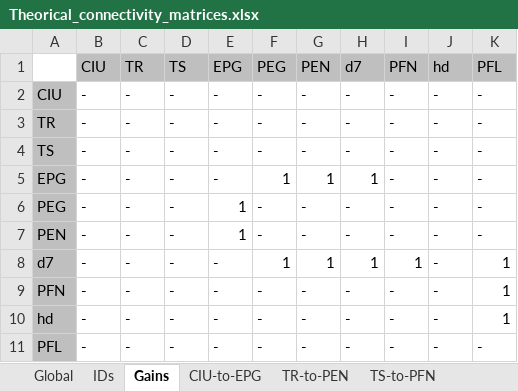
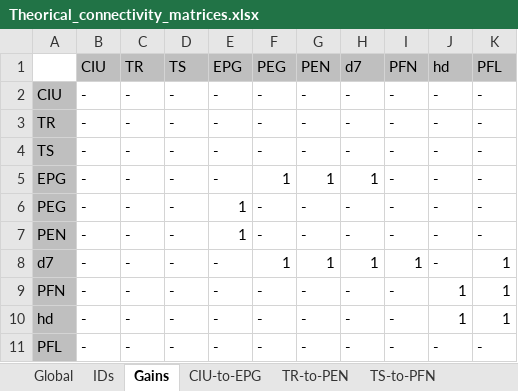
Before and after one commit to bClemot-Sc/Megalopta_CX, an Excel workbook: Theorical_connectivity_matrices.xlsx, sheet Gains, drawn as a sheet; values as stored, in another font and other column widths than the file's, no borders; conditional formats not drawn; the diff names each change by its address in the sheet, - before the commit and + after, or states it on an @@ line.

```diff
--- a/Theorical_connectivity_matrices.xlsx (sheet Gains)
+++ b/Theorical_connectivity_matrices.xlsx (sheet Gains)
-J9:J10 (hd): -
+J9:J10 (hd): 1
```
Also changed, not shown: sheet d7-to-d7, sheet Global, 8 other files.
